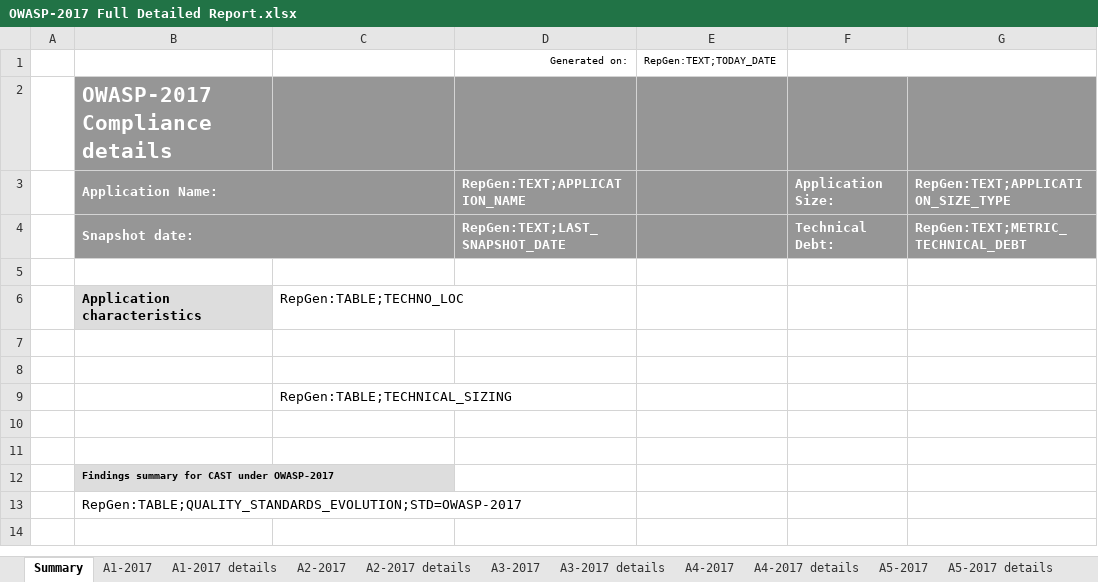
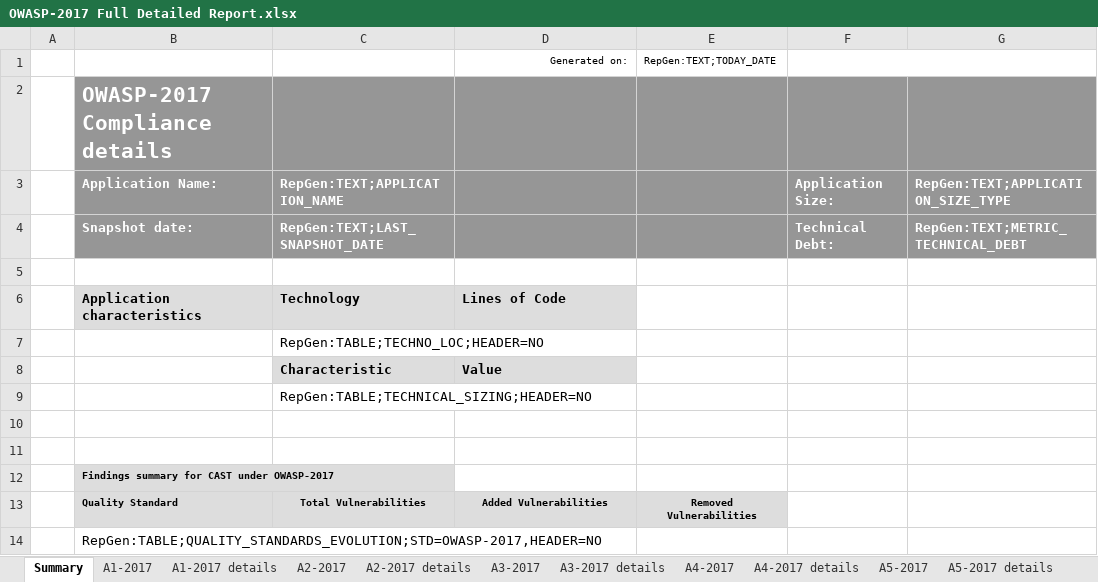
Before and after one commit to CAST-projects/CAST-ReportGenerator, an Excel workbook: CastReporting.Reporting.Core/Templates/Application/Compliance reports/OWASP-2017 Full Detailed Report.xlsx, sheet Summary, drawn as a sheet; values as stored, in another font and other column widths than the file's, no borders; charts and pictures not drawn; removed rows and columns are numbered as before the commit, all else as after; the diff names each change by its address in the sheet, - before the commit and + after, or states it on an @@ line.

```diff
--- a/CastReporting.Reporting.Core/Templates/Application/Compliance reports/OWASP-2017 Full Detailed Report.xlsx (sheet Summary)
+++ b/CastReporting.Reporting.Core/Templates/Application/Compliance reports/OWASP-2017 Full Detailed Report.xlsx (sheet Summary)
-B3:C3 merged
-C3: (empty)
+C3: RepGen:TEXT;APPLICATION_NAME
-D3: RepGen:TEXT;APPLICATION_NAME
+D3: (empty)
-B4:C4 merged
-C4: (empty)
+C4: RepGen:TEXT;LAST_SNAPSHOT_DATE
-D4: RepGen:TEXT;LAST_SNAPSHOT_DATE
+D4: (empty)
-row 6:  | Application characteristics | RepGen:TABLE;TECHNO_LOC
-row 6: (empty)
+row 6:  | Application characteristics | Technology | Lines of Code
-B6:D6 fill: none
+B6:D6 fill: #DDDDDD
-C7: (empty)
+C7: RepGen:TABLE;TECHNO_LOC;HEADER=NO
+row 8:  |  | Characteristic | Value
-C9: RepGen:TABLE;TECHNICAL_SIZING
+C9: RepGen:TABLE;TECHNICAL_SIZING;HEADER=NO
+row 13:  | Quality Standard | Total Vulnerabilities | Added Vulnerabilities | Removed Vulnerabilities
-B14: RepGen:TABLE;QUALITY_STANDARDS_EVOLUTION;STD=OWASP-2017
+B14: RepGen:TABLE;QUALITY_STANDARDS_EVOLUTION;STD=OWASP-2017,HEADER=NO
```
Also changed, not shown: sheet A9-2017 details, sheet A4-2017 details, sheet A7-2017 details, sheet A5-2017 details, sheet A8-2017 details, sheet A2-2017 details, 14 more sheets, charts or pictures, CastReporting.Reporting.Core/Templates/Application/Compliance reports/OMG-ASCQM Full Detailed Report.xlsx, CastReporting.Reporting.Core/Templates/Application/Compliance reports/OWASP-2013 Full Detailed Report.xlsx, 10 other files.
